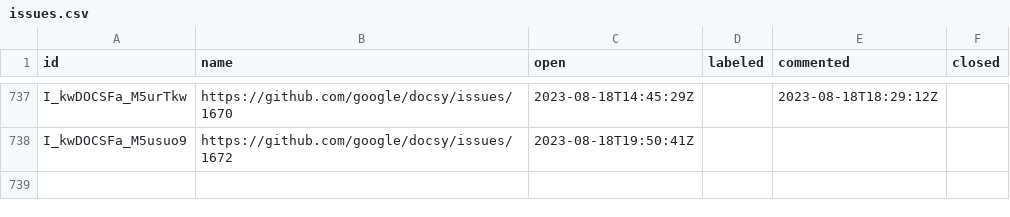
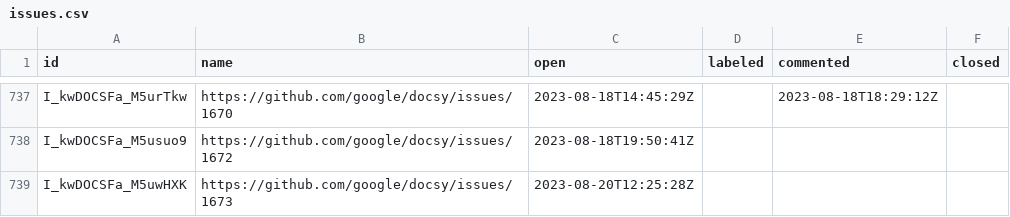
Before and after one commit to deining/docsy-metrics, a CSV file: data/google/docsy/issues.csv, drawn as a sheet; only a part is shown, gaps mark what is left out; the diff names each change by its address in the sheet, - before the commit and + after, or states it on an @@ line.

```diff
--- a/data/google/docsy/issues.csv
+++ b/data/google/docsy/issues.csv
+row 739: I_kwDOCSFa_M5uwHXK | https://github.com/google/docsy/issues/1673 | 2023-08-20T12:25:28Z
```
